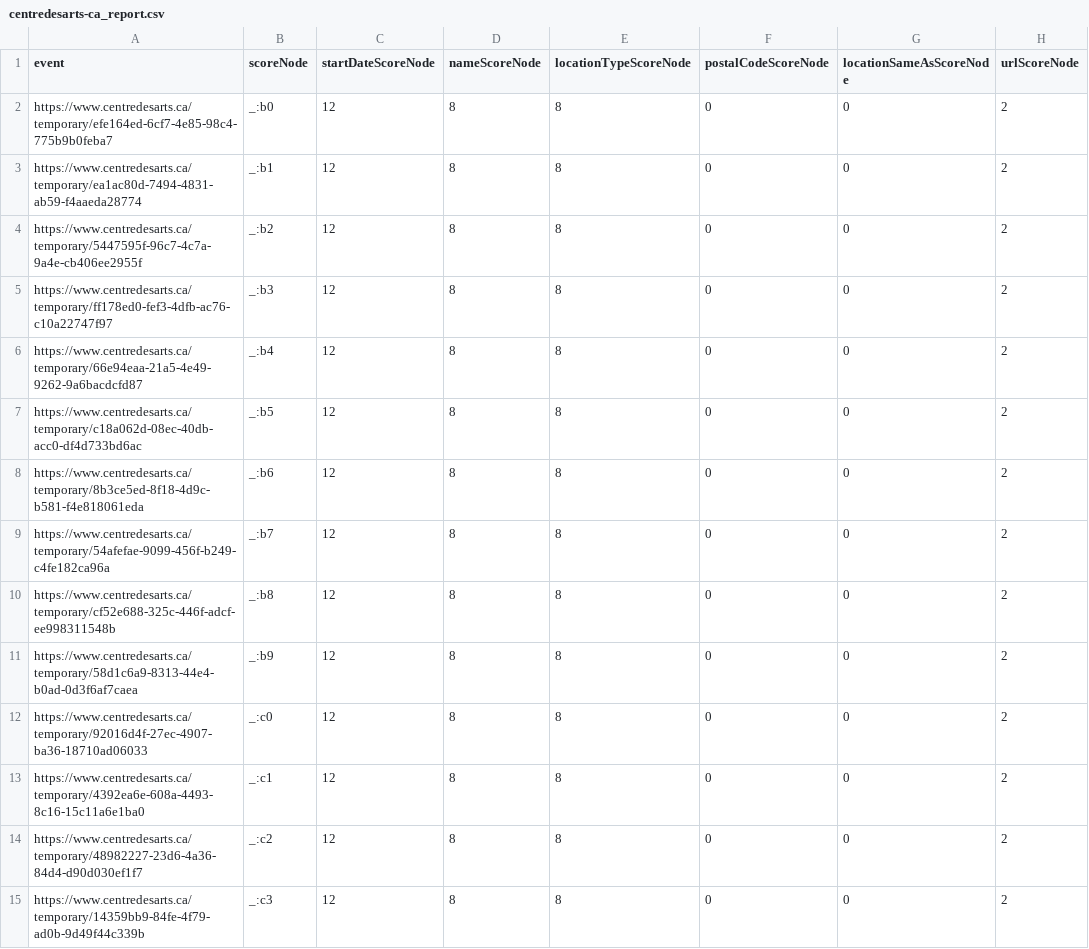
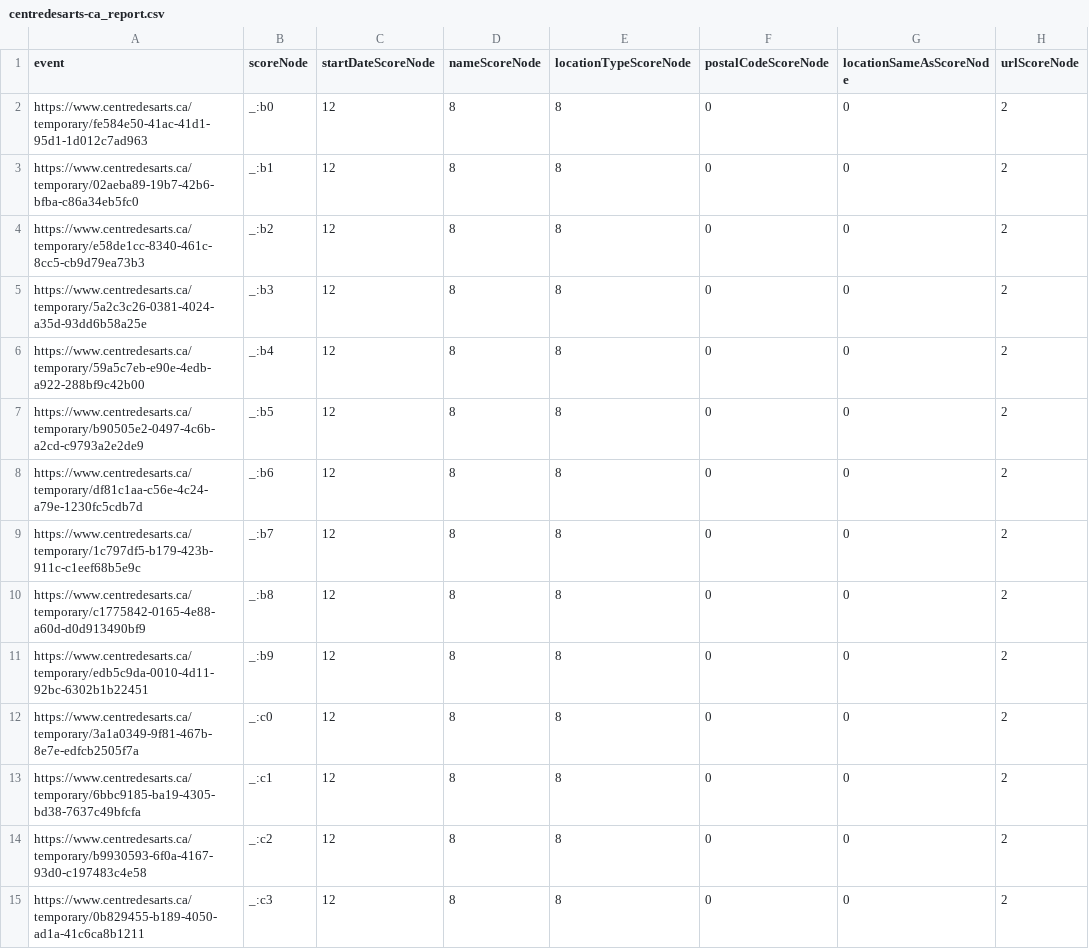
Before and after one commit to culturecreates/artsdata-score, a CSV file: reports/centredesarts-ca_report.csv, drawn as a sheet; only a part is shown; the diff covers the shown part only; the diff names each change by its address in the sheet, - before the commit and + after, or states it on an @@ line.

```diff
--- a/reports/centredesarts-ca_report.csv
+++ b/reports/centredesarts-ca_report.csv
-A2 (event): https://www.centredesarts.ca/temporary/efe164ed-6cf7-4e85-98c4-775b9b0feba7
+A2 (event): https://www.centredesarts.ca/temporary/fe584e50-41ac-41d1-95d1-1d012c7ad963
-A3 (event): https://www.centredesarts.ca/temporary/ea1ac80d-7494-4831-ab59-f4aaeda28774
+A3 (event): https://www.centredesarts.ca/temporary/02aeba89-19b7-42b6-bfba-c86a34eb5fc0
-A4 (event): https://www.centredesarts.ca/temporary/5447595f-96c7-4c7a-9a4e-cb406ee2955f
+A4 (event): https://www.centredesarts.ca/temporary/e58de1cc-8340-461c-8cc5-cb9d79ea73b3
-A5 (event): https://www.centredesarts.ca/temporary/ff178ed0-fef3-4dfb-ac76-c10a22747f97
+A5 (event): https://www.centredesarts.ca/temporary/5a2c3c26-0381-4024-a35d-93dd6b58a25e
-A6 (event): https://www.centredesarts.ca/temporary/66e94eaa-21a5-4e49-9262-9a6bacdcfd87
+A6 (event): https://www.centredesarts.ca/temporary/59a5c7eb-e90e-4edb-a922-288bf9c42b00
-A7 (event): https://www.centredesarts.ca/temporary/c18a062d-08ec-40db-acc0-df4d733bd6ac
+A7 (event): https://www.centredesarts.ca/temporary/b90505e2-0497-4c6b-a2cd-c9793a2e2de9
-A8 (event): https://www.centredesarts.ca/temporary/8b3ce5ed-8f18-4d9c-b581-f4e818061eda
+A8 (event): https://www.centredesarts.ca/temporary/df81c1aa-c56e-4c24-a79e-1230fc5cdb7d
-A9 (event): https://www.centredesarts.ca/temporary/54afefae-9099-456f-b249-c4fe182ca96a
+A9 (event): https://www.centredesarts.ca/temporary/1c797df5-b179-423b-911c-c1eef68b5e9c
-A10 (event): https://www.centredesarts.ca/temporary/cf52e688-325c-446f-adcf-ee998311548b
+A10 (event): https://www.centredesarts.ca/temporary/c1775842-0165-4e88-a60d-d0d913490bf9
-A11 (event): https://www.centredesarts.ca/temporary/58d1c6a9-8313-44e4-b0ad-0d3f6af7caea
+A11 (event): https://www.centredesarts.ca/temporary/edb5c9da-0010-4d11-92bc-6302b1b22451
-A12 (event): https://www.centredesarts.ca/temporary/92016d4f-27ec-4907-ba36-18710ad06033
+A12 (event): https://www.centredesarts.ca/temporary/3a1a0349-9f81-467b-8e7e-edfcb2505f7a
-A13 (event): https://www.centredesarts.ca/temporary/4392ea6e-608a-4493-8c16-15c11a6e1ba0
+A13 (event): https://www.centredesarts.ca/temporary/6bbc9185-ba19-4305-bd38-7637c49bfcfa
-A14 (event): https://www.centredesarts.ca/temporary/48982227-23d6-4a36-84d4-d90d030ef1f7
+A14 (event): https://www.centredesarts.ca/temporary/b9930593-6f0a-4167-93d0-c197483c4e58
-A15 (event): https://www.centredesarts.ca/temporary/14359bb9-84fe-4f79-ad0b-9d49f44c339b
+A15 (event): https://www.centredesarts.ca/temporary/0b829455-b189-4050-ad1a-41c6ca8b1211
```
Also changed, not shown: 169 edited cells elsewhere in this file.
